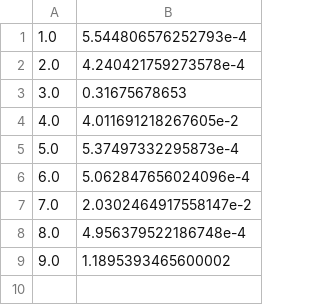
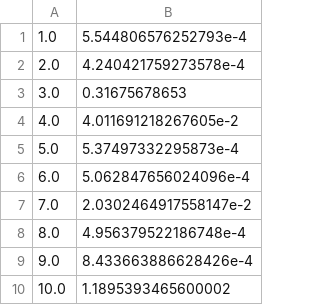
Before and after one commit to Axect/Euler, a CSV file: Bench/toPlot/rust.csv, drawn as a sheet.

```diff
--- a/Bench/toPlot/rust.csv
+++ b/Bench/toPlot/rust.csv
@@ -8,2 +8,3 @@
 8.0,4.956379522186748e-4
-9.0,1.1895393465600002
+9.0,8.433663886628426e-4
+10.0,1.1895393465600002
```
Also changed, not shown: Bench/toPlot/haskell.csv, Bench/toPlot/nim.csv, 6 other files.
